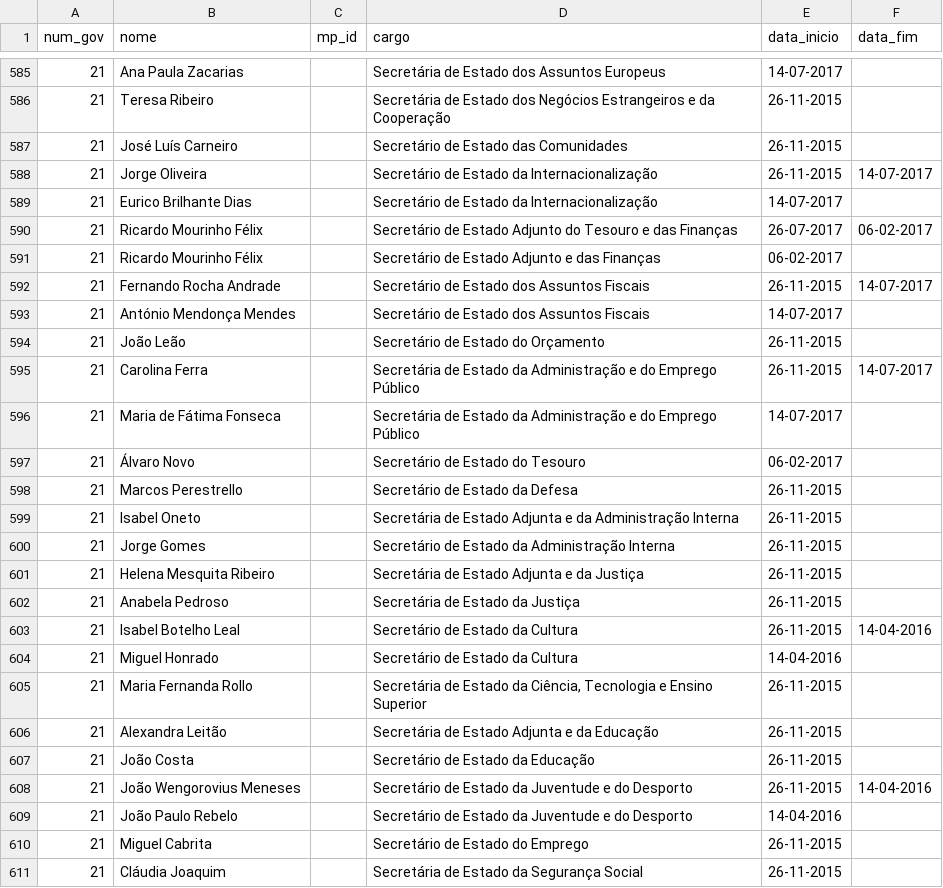
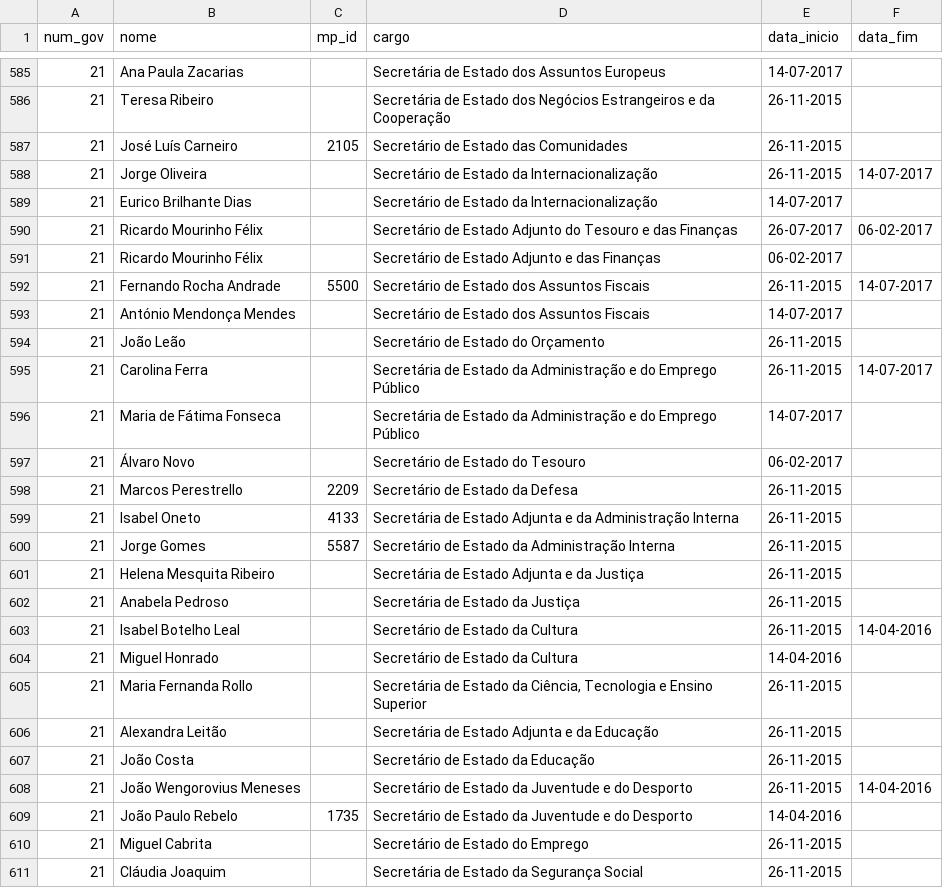
Before and after one commit to centraldedados/governos, a CSV file: data/governos-cargos.csv, drawn as a sheet; only a part is shown, gaps mark what is left out; the diff covers the shown part only.

```diff
--- a/data/governos-cargos.csv
+++ b/data/governos-cargos.csv
@@ -586,3 +586,3 @@ num_gov,nome,mp_id,cargo,data_inicio,data_fim
 21,Teresa Ribeiro,,Secretária de Estado dos Negócios Estrangeiros e da Cooperação,26-11-2015,
-21,José Luís Carneiro,,Secretário de Estado das Comunidades,26-11-2015,
+21,José Luís Carneiro,2105,Secretário de Estado das Comunidades,26-11-2015,
 21,Jorge Oliveira,,Secretário de Estado da Internacionalização,26-11-2015,14-07-2017
@@ -591,3 +591,3 @@ num_gov,nome,mp_id,cargo,data_inicio,data_fim
 21,Ricardo Mourinho Félix,,Secretário de Estado Adjunto e das Finanças,06-02-2017,
-21,Fernando Rocha Andrade,,Secretário de Estado dos Assuntos Fiscais,26-11-2015,14-07-2017
+21,Fernando Rocha Andrade,5500,Secretário de Estado dos Assuntos Fiscais,26-11-2015,14-07-2017
 21,António Mendonça Mendes,,Secretário de Estado dos Assuntos Fiscais,14-07-2017,
@@ -597,5 +597,5 @@ num_gov,nome,mp_id,cargo,data_inicio,data_fim
 21,Álvaro Novo,,Secretário de Estado do Tesouro,06-02-2017,
-21,Marcos Perestrello,,Secretário de Estado da Defesa,26-11-2015,
-21,Isabel Oneto,,Secretária de Estado Adjunta e da Administração Interna,26-11-2015,
-21,Jorge Gomes,,Secretário de Estado da Administração Interna,26-11-2015,
+21,Marcos Perestrello,2209,Secretário de Estado da Defesa,26-11-2015,
+21,Isabel Oneto,4133,Secretária de Estado Adjunta e da Administração Interna,26-11-2015,
+21,Jorge Gomes,5587,Secretário de Estado da Administração Interna,26-11-2015,
 21,Helena Mesquita Ribeiro,,Secretária de Estado Adjunta e da Justiça,26-11-2015,
@@ -608,3 +608,3 @@ num_gov,nome,mp_id,cargo,data_inicio,data_fim
 21,João Wengorovius Meneses,,Secretário de Estado da Juventude e do Desporto,26-11-2015,14-04-2016
-21,João Paulo Rebelo,,Secretário de Estado da Juventude e do Desporto,14-04-2016,
+21,João Paulo Rebelo,1735,Secretário de Estado da Juventude e do Desporto,14-04-2016,
 21,Miguel Cabrita,,Secretário de Estado do Emprego,26-11-2015,
```
Also changed, not shown: 17 added rows and 19 edited cells elsewhere in this file.
